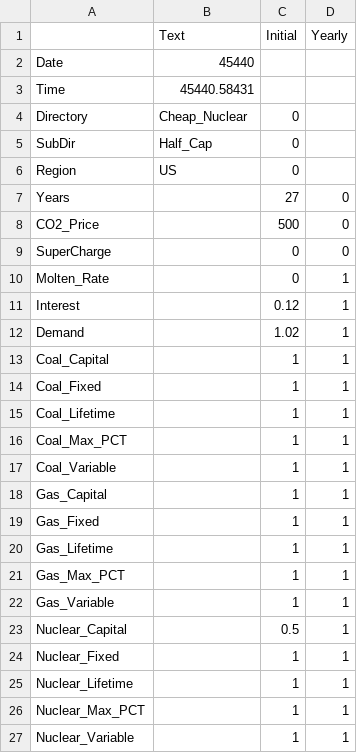
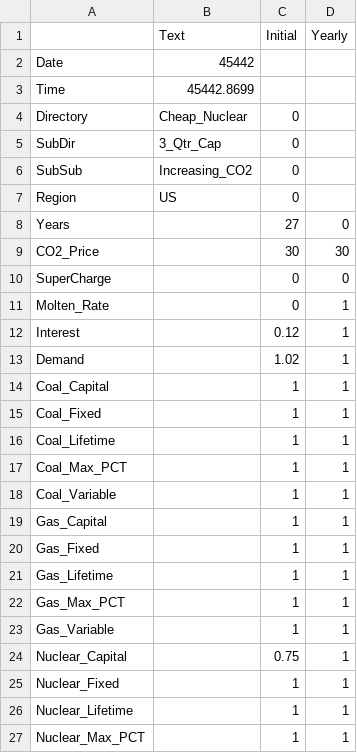
Before and after one commit to cliffgold/Optimize, a CSV file: Python/Mailbox/Inbox.csv, drawn as a sheet; only a part is shown; the shorter side is filled out with more unchanged rows.

```diff
--- a/Python/Mailbox/Inbox.csv
+++ b/Python/Mailbox/Inbox.csv
@@ -1,9 +1,10 @@
 ,Text,Initial,Yearly
-Date,45440,,
-Time,45440.58431,,
+Date,45442,,
+Time,45442.8699,,
 Directory,Cheap_Nuclear,0,
-SubDir,Half_Cap,0,
+SubDir,3_Qtr_Cap,0,
+SubSub,Increasing_CO2,0,
 Region,US,0,
 Years,,27,0
-CO2_Price,,500,0
+CO2_Price,,30,30
 SuperCharge,,0,0
@@ -22,3 +23,3 @@ Gas_Max_PCT,,1,1
 Gas_Variable,,1,1
-Nuclear_Capital,,0.5,1
+Nuclear_Capital,,0.75,1
 Nuclear_Fixed,,1,1
```
Also changed, not shown: 46 other files.
